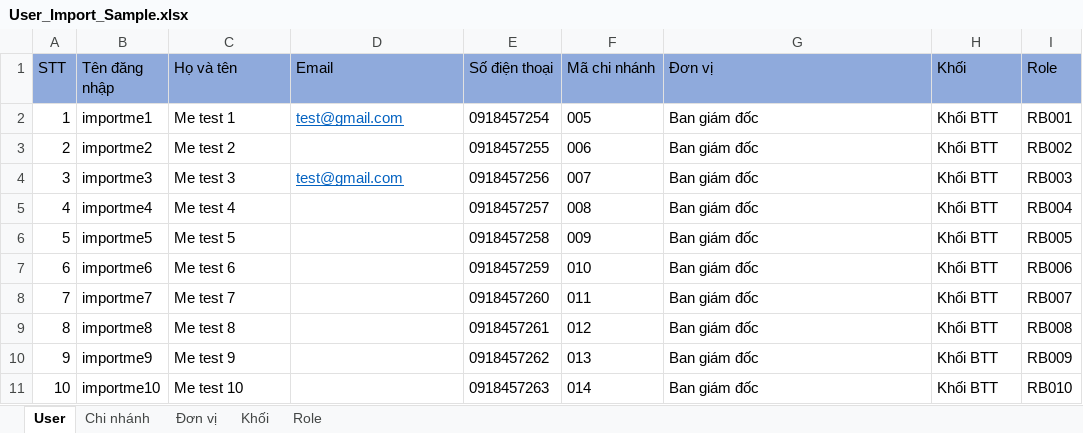
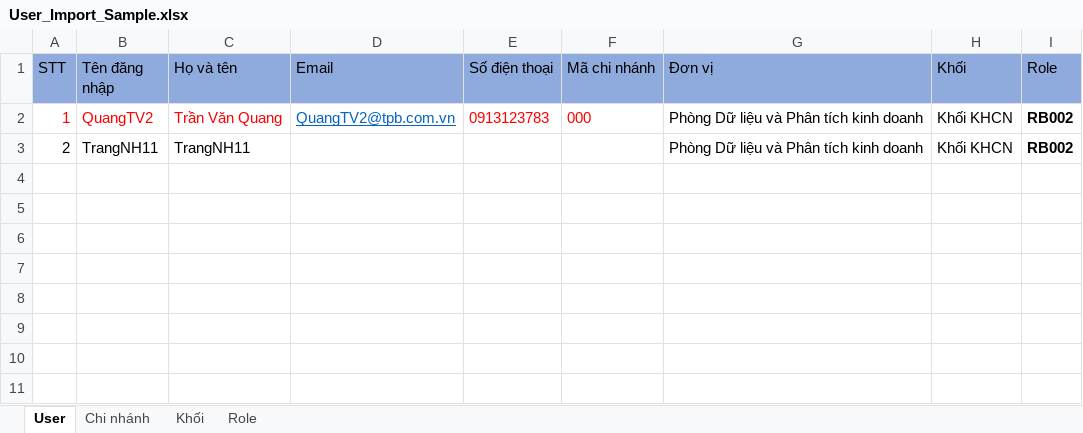
Before and after one commit to manh26x/thuydien-portal, an Excel workbook: src/assets/resource/User_Import_Sample.xlsx, sheet User, drawn as a sheet; values as stored, in another font and other column widths than the file's, no borders; the diff names each change by its address in the sheet, - before the commit and + after, or states it on an @@ line.

Commit message:
update template import user

```diff
--- a/src/assets/resource/User_Import_Sample.xlsx (sheet User)
+++ b/src/assets/resource/User_Import_Sample.xlsx (sheet User)
-sheet tab: Đơn vị
-A2:C2 text colour: black
+A2:C2 text colour: #FF0000
-B2 (Tên đăng nhập): importme1
+B2 (Tên đăng nhập): QuangTV2
-C2 (Họ và tên): Me test 1
+C2 (Họ và tên): Trần Văn Quang
-D2 (Email): test@gmail.com
+D2 (Email): QuangTV2@tpb.com.vn
-E2 (Số điện thoại): 0918457254
+E2 (Số điện thoại): 0913123783
-E2:F2 text colour: black
+E2:F2 text colour: #FF0000
-F2 (Mã chi nhánh): 005
+F2 (Mã chi nhánh): 000
-G2:G3 (Đơn vị): Ban giám đốc
+G2:G3 (Đơn vị): Phòng Dữ liệu và Phân tích kinh doanh
-H2:H3 (Khối): Khối BTT
+H2:H3 (Khối): Khối KHCN
-I2 (Role): RB001
+I2 (Role): RB002
-I2:I3 bold: off
+I2:I3 bold: on
-B3 (Tên đăng nhập): importme2
+B3 (Tên đăng nhập): TrangNH11
-C3 (Họ và tên): Me test 2
+C3 (Họ và tên): TrangNH11
-E3 (Số điện thoại): 0918457255
+E3 (Số điện thoại): (empty)
-F3 (Mã chi nhánh): 006
+F3 (Mã chi nhánh): (empty)
-row 4: 3 | importme3 | Me test 3 | test@gmail.com | 0918457256 | 007 | Ban giám đốc | Khối BTT | RB003
-row 5: 4 | importme4 | Me test 4 |  | 0918457257 | 008 | Ban giám đốc | Khối BTT | RB004
-row 6: 5 | importme5 | Me test 5 |  | 0918457258 | 009 | Ban giám đốc | Khối BTT | RB005
-row 7: 6 | importme6 | Me test 6 |  | 0918457259 | 010 | Ban giám đốc | Khối BTT | RB006
-row 8: 7 | importme7 | Me test 7 |  | 0918457260 | 011 | Ban giám đốc | Khối BTT | RB007
-row 9: 8 | importme8 | Me test 8 |  | 0918457261 | 012 | Ban giám đốc | Khối BTT | RB008
-row 10: 9 | importme9 | Me test 9 |  | 0918457262 | 013 | Ban giám đốc | Khối BTT | RB009
-row 11: 10 | importme10 | Me test 10 |  | 0918457263 | 014 | Ban giám đốc | Khối BTT | RB010
```
Also changed, not shown: sheet Khối, sheet Role, sheet Chi nhánh.
